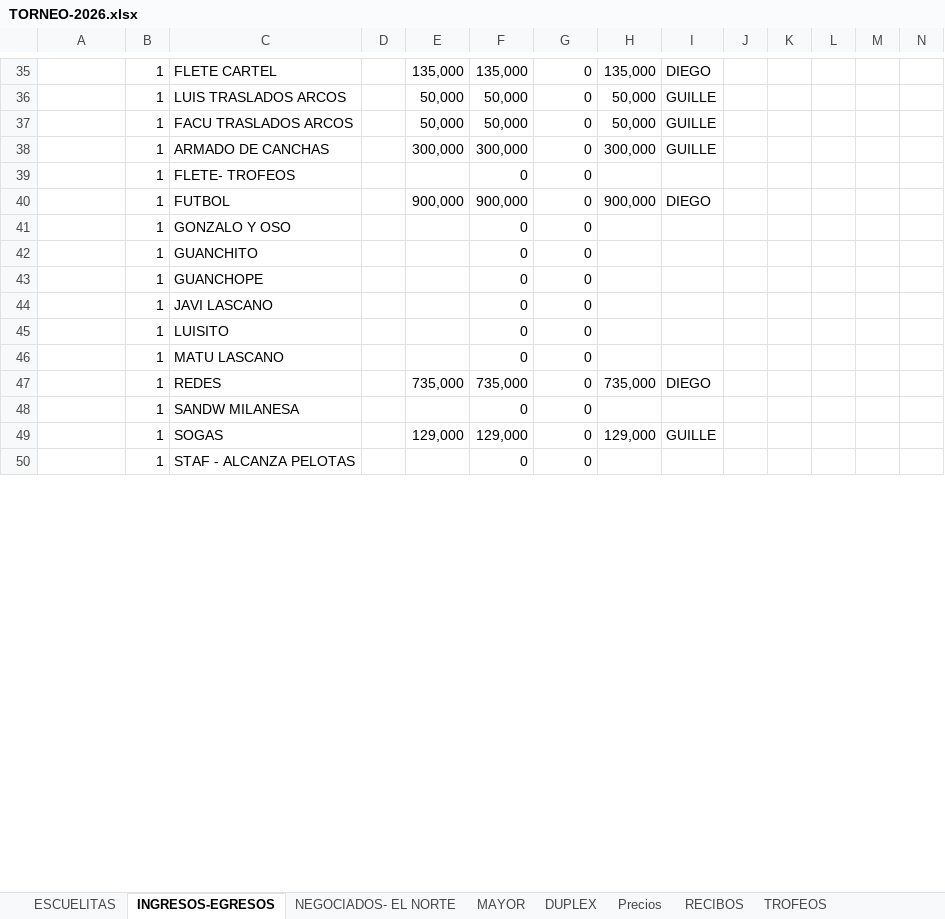
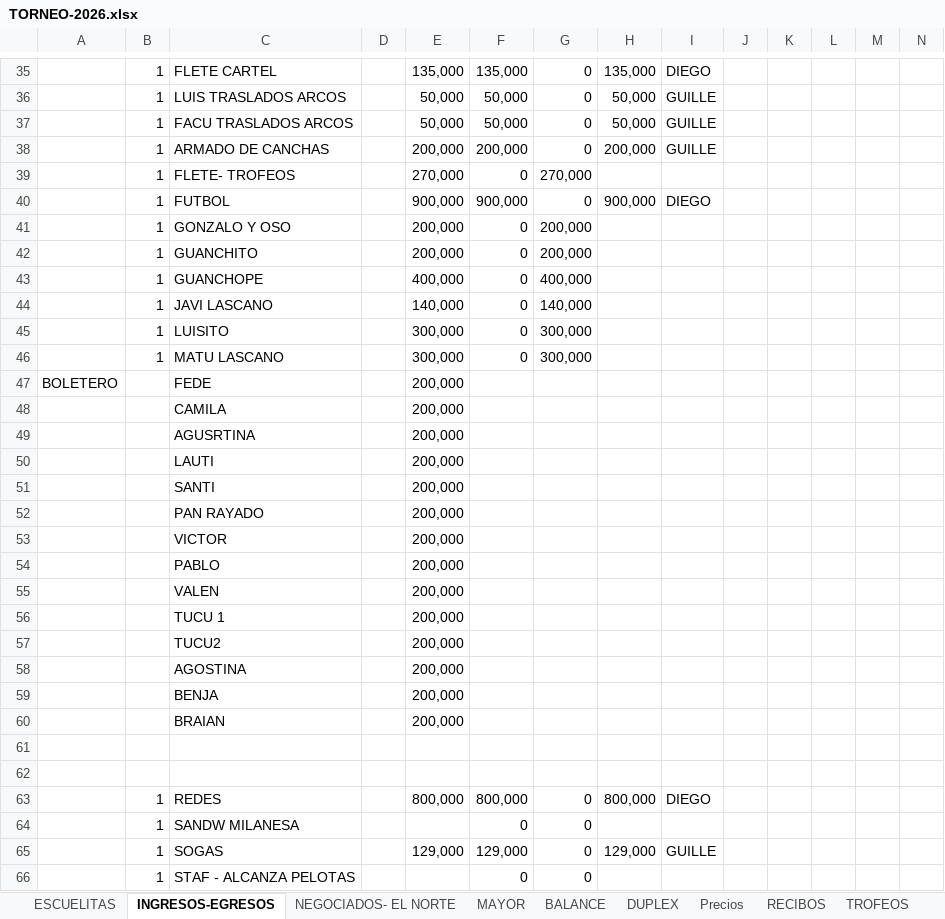
Before and after one commit to javifalac-droid/mundialito-web, an Excel workbook: TORNEO-2026.xlsx, sheet INGRESOS-EGRESOS, drawn as a sheet; only a part is shown, gaps mark what is left out; values as stored, in another font and other column widths than the file's, no borders; conditional formats not drawn; addresses are those after the commit; rows hold the shown columns only; the diff covers the shown part only; the diff names each change by its address in the sheet, - before the commit and + after, or states it on an @@ line.

```diff
--- a/TORNEO-2026.xlsx (sheet INGRESOS-EGRESOS)
+++ b/TORNEO-2026.xlsx (sheet INGRESOS-EGRESOS)
-E38: 300,000
+E38: 200,000
-F38: 300,000
+F38: 200,000
-H38: 300,000
+H38: 200,000
-E39: (empty)
+E39: 270,000
-G39: 0
+G39: 270,000
-E41:E42: (empty)
+E41:E42: 200,000
-G41:G42: 0
+G41:G42: 200,000
-E43: (empty)
+E43: 400,000
-G43: 0
+G43: 400,000
-E44: (empty)
+E44: 140,000
-G44: 0
+G44: 140,000
-E45:E46: (empty)
+E45:E46: 300,000
-G45:G46: 0
+G45:G46: 300,000
+row 47: BOLETERO |  | FEDE |  | 200,000
+row 48:  |  | CAMILA |  | 200,000
+row 49:  |  | AGUSRTINA |  | 200,000
+row 50:  |  | LAUTI |  | 200,000
+row 51:  |  | SANTI |  | 200,000
+row 52:  |  | PAN RAYADO |  | 200,000
+row 53:  |  | VICTOR |  | 200,000
+row 54:  |  | PABLO |  | 200,000
+row 55:  |  | VALEN |  | 200,000
+row 56:  |  | TUCU 1 |  | 200,000
+row 57:  |  | TUCU2 |  | 200,000
+row 58:  |  | AGOSTINA |  | 200,000
+row 59:  |  | BENJA |  | 200,000
+row 60:  |  | BRAIAN |  | 200,000
+row 61: (empty)
+row 62: (empty)
-E63: 735,000
+E63: 800,000
-F63: 735,000
+F63: 800,000
-H63: 735,000
+H63: 800,000
```
Also changed, not shown: 7 added rows, 7 removed rows, 10 edited cells and cell formats elsewhere in this sheet, sheet ESCUELITAS, sheet BALANCE, sheet NEGOCIADOS- EL NORTE, sheet DIVIDENDOS, sheet MAYOR, other sheet tabs, formulas that keep their value, hidden cells.
